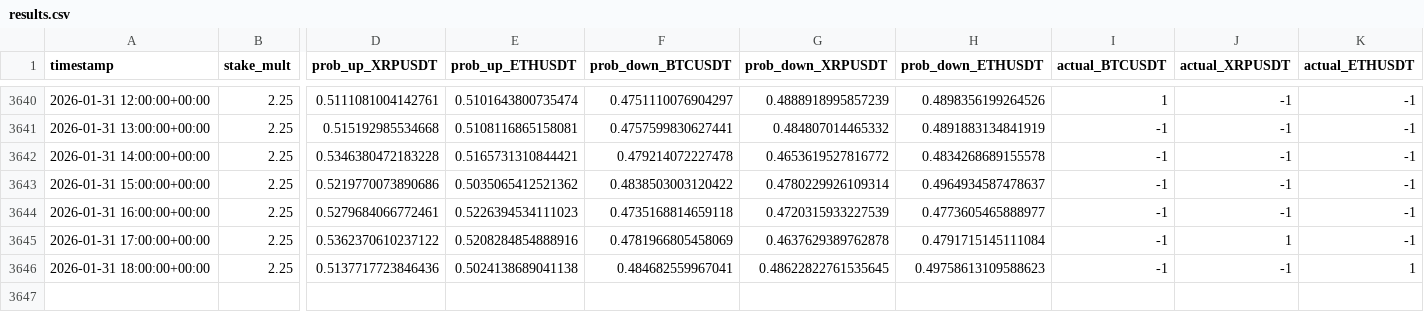
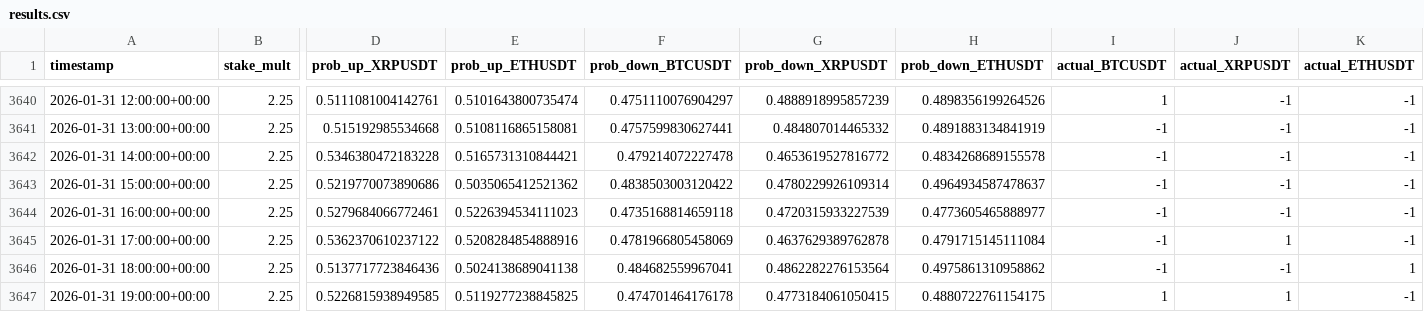
Before and after one commit to mtumalan/csvreader, a CSV file: data/results.csv, drawn as a sheet; only a part is shown, gaps mark what is left out; rows hold the shown columns only; the diff names each change by its address in the sheet, - before the commit and + after, or states it on an @@ line.

Commit message:
auto: append results up to 2026-01-31 23:00:12 UTC

```diff
--- a/data/results.csv
+++ b/data/results.csv
-G3646 (prob_down_XRPUSDT): 0.48622822761535645
+G3646 (prob_down_XRPUSDT): 0.4862282276153564
-H3646 (prob_down_ETHUSDT): 0.49758613109588623
+H3646 (prob_down_ETHUSDT): 0.4975861310958862
+row 3647: 2026-01-31 19:00:00+00:00 | 2.25 | 0.5226815938949585 | 0.5119277238845825 | 0.474701464176178 | 0.4773184061050415 | 0.4880722761154175 | 1 | 1 | -1
```
